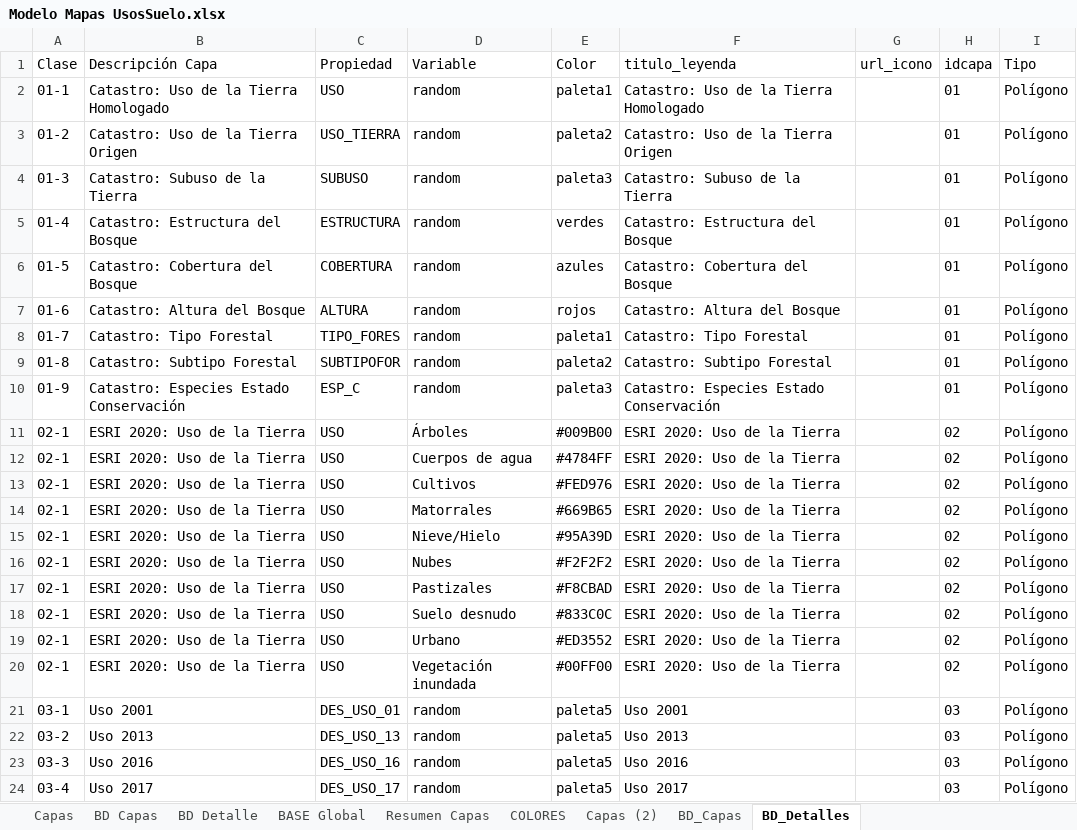
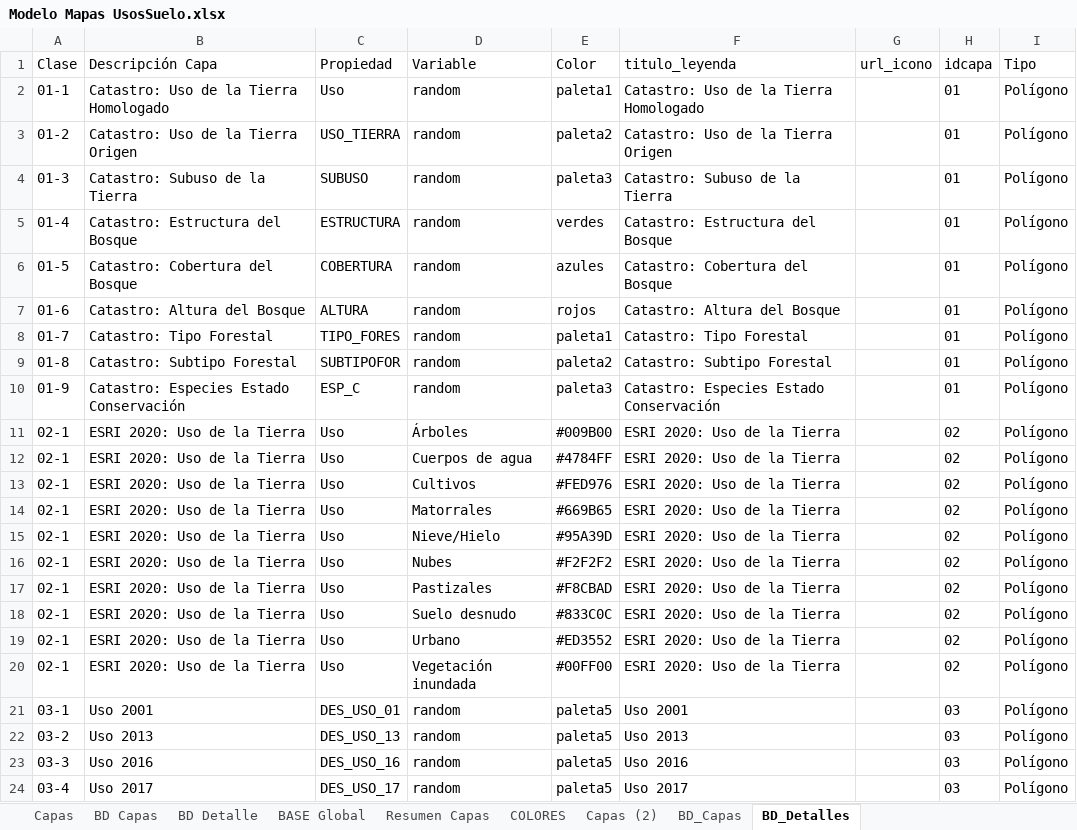
Before and after one commit to Sud-Austral/MAPA_RELEASE, an Excel workbook: origenes/Modelo Mapas UsosSuelo.xlsx, sheet BD_Detalles, drawn as a sheet; only a part is shown; values as stored, in another font and other column widths than the file's, no borders; table styles not drawn; the diff names each change by its address in the sheet, - before the commit and + after, or states it on an @@ line.

```diff
--- a/origenes/Modelo Mapas UsosSuelo.xlsx (sheet BD_Detalles)
+++ b/origenes/Modelo Mapas UsosSuelo.xlsx (sheet BD_Detalles)
-C2 (Propiedad): USO
+C2 (Propiedad): Uso
-C11:C20 (Propiedad): USO
+C11:C20 (Propiedad): Uso
```
Also changed, not shown: sheet BASE Global, sheet BD Detalle, sheet Resumen Capas, sheet BD_Capas, sheet BD Capas.
